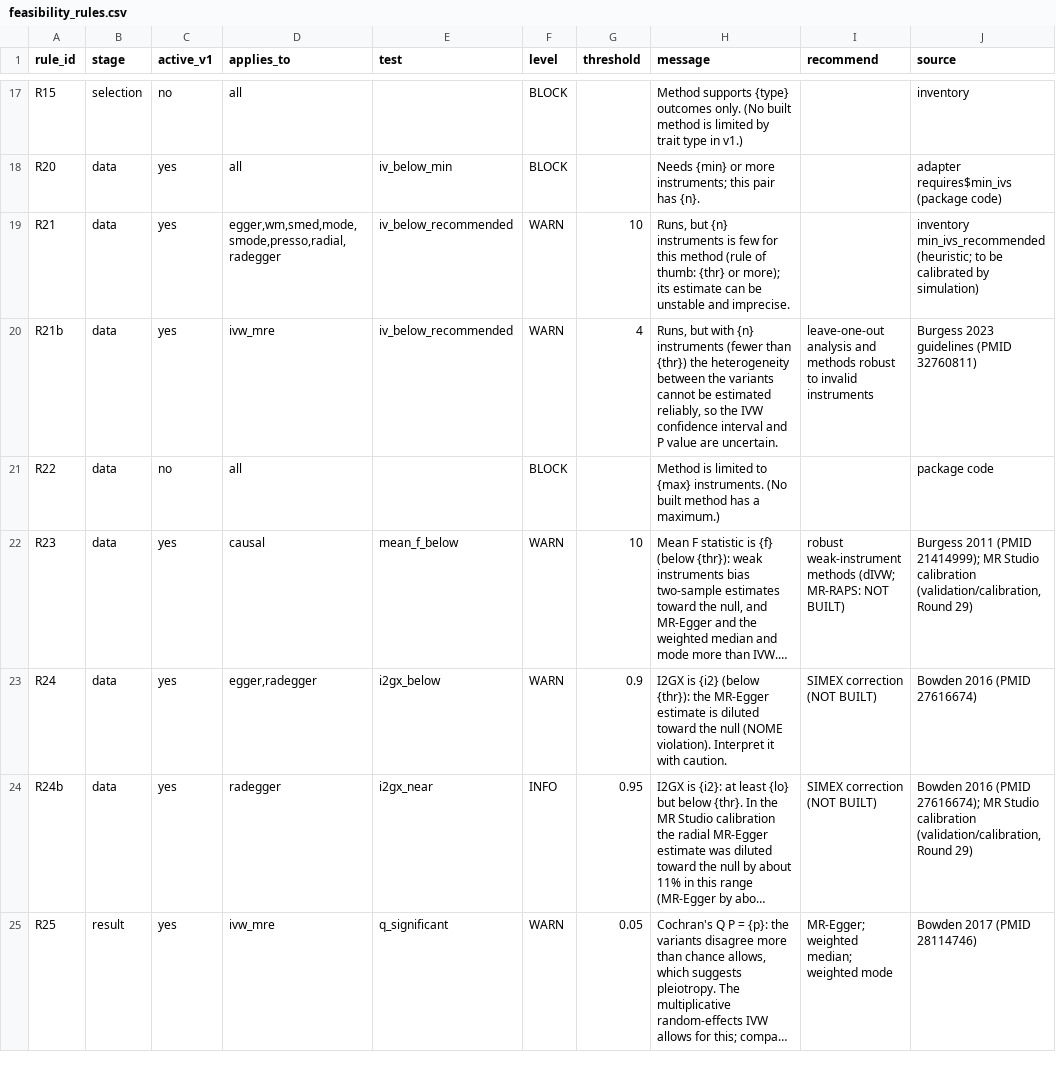
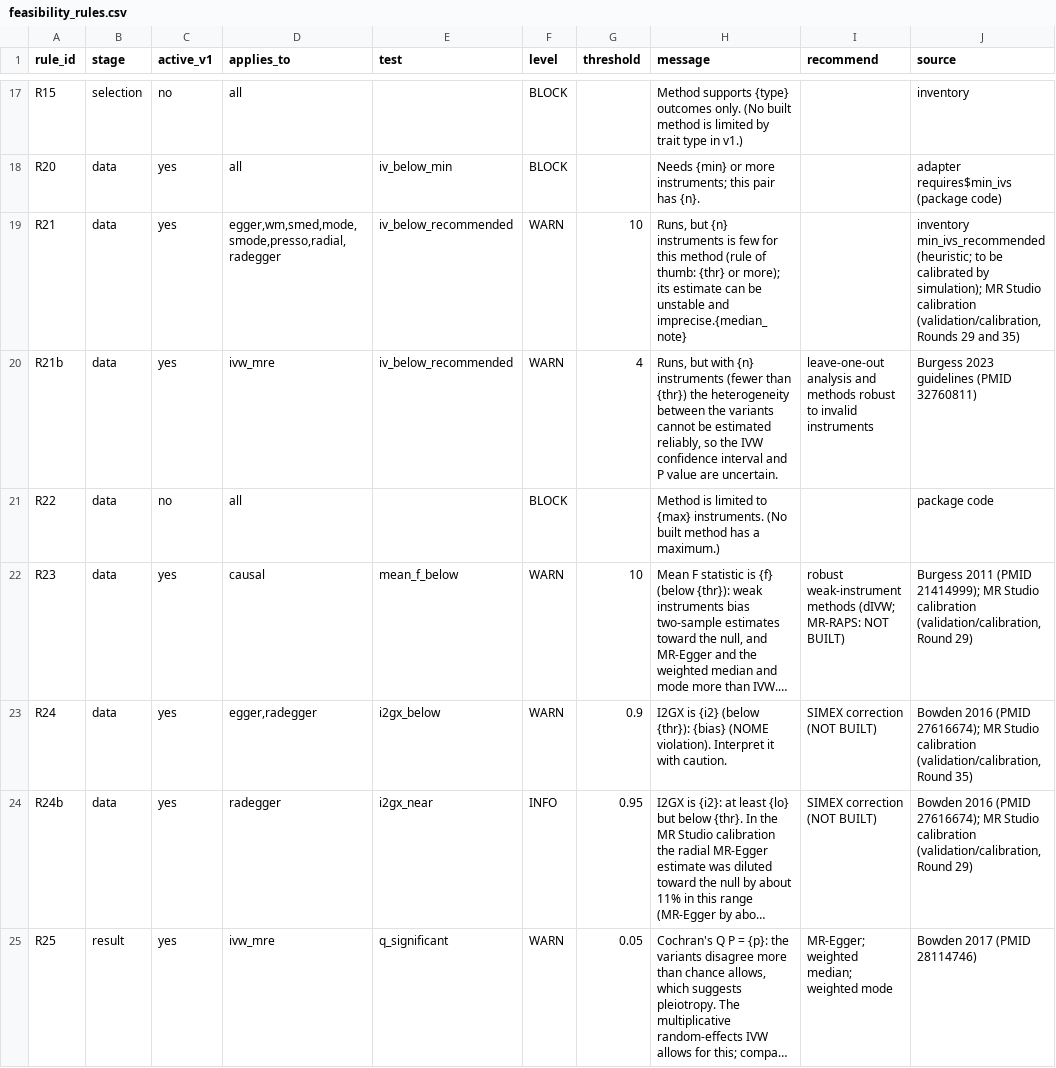
Before and after one commit to AliiReezaa/mr_studio_repo, a CSV file: prototype/engine/feasibility_rules.csv, drawn as a sheet; only a part is shown, gaps mark what is left out; long unchanged cells end in …; the diff names each change by its address in the sheet, - before the commit and + after, or states it on an @@ line.

Commit message:
Round 35 (part 3): instrument count and strength calibration results; R21 and R24 messages
Simulation results (validation/calibration/counts_strength_r35.R, README section "Round 35")
- A. R21 under directional pleiotropy, 3 to 30 instruments (500 repetitions per cell): MR-Egger, radial MR-Egger and the mode methods stay at or below 0.070 false positives; the weighted and simple median reach about 0.10 with 3 or 4 instruments; IVW is shifted at every count, a known IVW weakness, not a count effect
- B. MR-PRESSO, 4 to 20 instruments (200 repetitions per cell): false positive rate 0.030 to 0.085, coverage 0.915 to 0.970; the global test finds balanced pleiotropy in 21% of data sets at 4 instruments against 79% at 20
- C. Weak instruments with 0, 50% and 100% sample overlap (500 repetitions per cell): IVW bias follows Burgess 2016 (overlap x observational association / F); with complete overlap IVW false positives are 0.056 from F = 10 upward; MR-Egger with low I2GX moves toward the observational association
- First Part A run discarded and rerun: positive pleiotropy with random allele coding was balanced after orientation; the script now gives it the sign of the exposure effect and can run one part at a time
- No threshold changed: R21 stays at 10 instruments, R23 at a mean F of 10

Rule messages
- R24: when sample overlap is declared or unknown, says the MR-Egger estimate is pulled toward the observational association rather than diluted toward the null (Bowden 2016, PMID 27616674, full text checked)
- R21: for the weighted and simple median with 3 or 4 instruments, notes about 10% false positives in the calibration
- 2 engine tests added; spec decisions log updated

```diff
--- a/prototype/engine/feasibility_rules.csv
+++ b/prototype/engine/feasibility_rules.csv
-H19 (message): …unstable and imprecise.
+H19 (message): …unstable and imprecise.{median_note}
-J19 (source): …calibrated by simulation)
+J19 (source): …calibrated by simulation); MR Studio calibration (validation/calibration, Rounds 29 and 35)
-H23 (message): …(below {thr}): the MR-Egger estimate is diluted toward the null (NOME violation).…
+H23 (message): …(below {thr}): {bias} (NOME violation).…
-J23 (source): …2016 (PMID 27616674)
+J23 (source): …2016 (PMID 27616674); MR Studio calibration (validation/calibration, Round 35)
```
Also changed, not shown: 8 other files.
